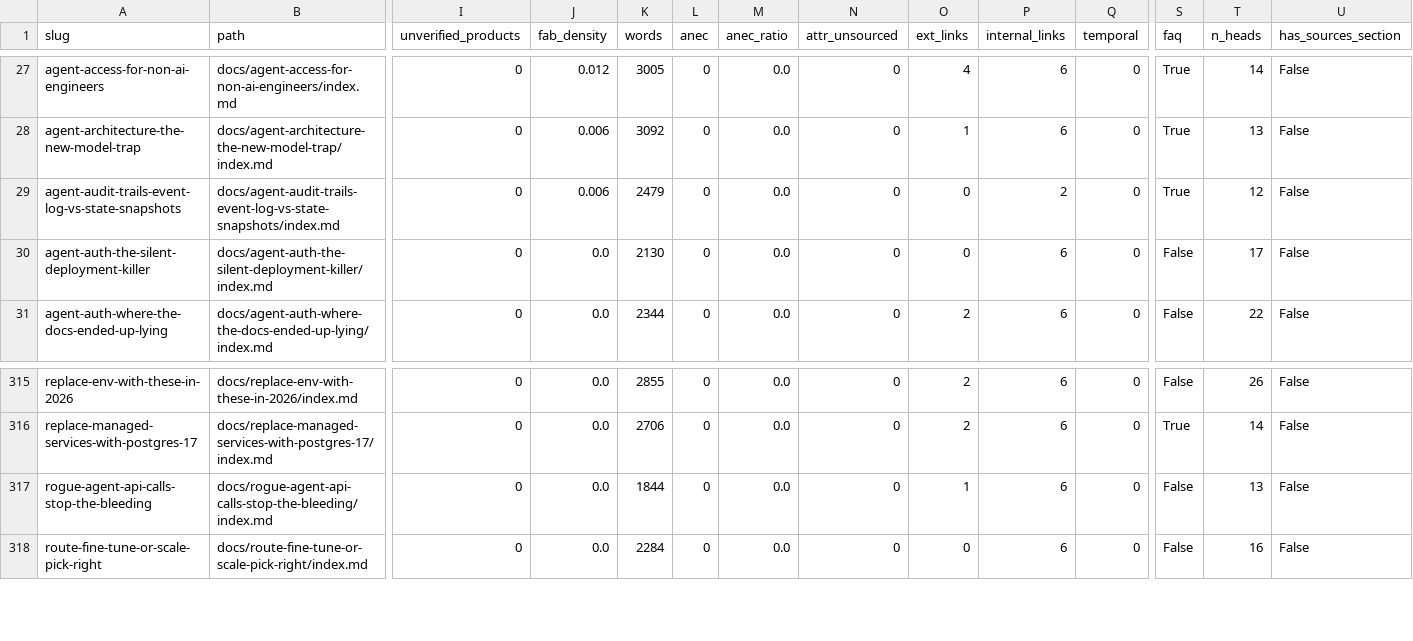
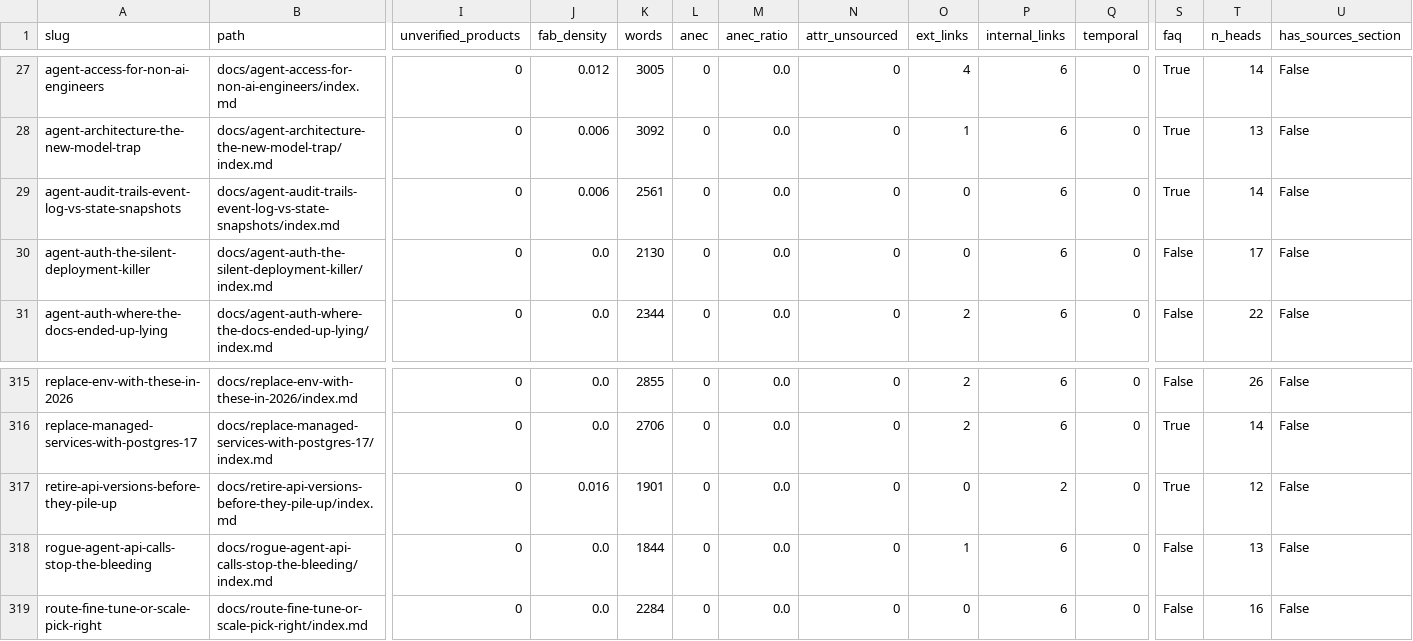
Before and after one commit to kubaik/kubaik.github.io, a CSV file: triage_report/verdicts.csv, drawn as a sheet; only a part is shown, gaps mark what is left out; rows hold the shown columns only; the diff names each change by its address in the sheet, - before the commit and + after, or states it on an @@ line.

```diff
--- a/triage_report/verdicts.csv
+++ b/triage_report/verdicts.csv
-K29 (words): 2479
+K29 (words): 2561
-P29 (internal_links): 2
+P29 (internal_links): 6
-T29 (n_heads): 12
+T29 (n_heads): 14
+row 317: retire-api-versions-before-they-pile-up | docs/retire-api-versions-before-they-pile-up/index.md | 0 | 0.016 | 1901 | 0 | 0.0 | 0 | 0 | 2 | 0 | True | 12 | False
```
Also changed, not shown: quality_report_full.csv, 51 other files.
